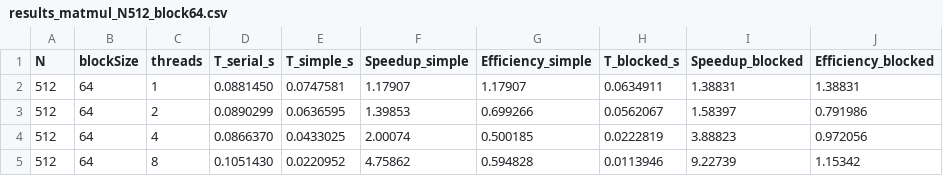
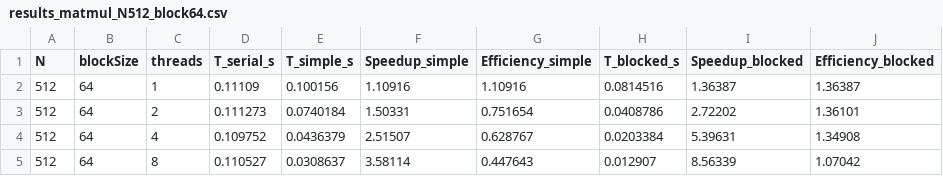
Before and after one commit to BabydollXUAN/gpu-parallel-2025, a CSV file: labs/lab3_openmp_matmul/results_matmul_N512_block64.csv, drawn as a sheet.

Commit message:
Add Lab3 matmul results and speedup figure (N=512, block=64)

```diff
--- a/labs/lab3_openmp_matmul/results_matmul_N512_block64.csv
+++ b/labs/lab3_openmp_matmul/results_matmul_N512_block64.csv
@@ -1,5 +1,5 @@
 N,blockSize,threads,T_serial_s,T_simple_s,Speedup_simple,Efficiency_simple,T_blocked_s,Speedup_blocked,Efficiency_blocked
-512,64,1,0.0881450,0.0747581,1.17907,1.17907,0.0634911,1.38831,1.38831
-512,64,2,0.0890299,0.0636595,1.39853,0.699266,0.0562067,1.58397,0.791986
-512,64,4,0.0866370,0.0433025,2.00074,0.500185,0.0222819,3.88823,0.972056
-512,64,8,0.1051430,0.0220952,4.75862,0.594828,0.0113946,9.22739,1.15342
+512,64,1,0.11109,0.100156,1.10916,1.10916,0.0814516,1.36387,1.36387
+512,64,2,0.111273,0.0740184,1.50331,0.751654,0.0408786,2.72202,1.36101
+512,64,4,0.109752,0.0436379,2.51507,0.628767,0.0203384,5.39631,1.34908
+512,64,8,0.110527,0.0308637,3.58114,0.447643,0.012907,8.56339,1.07042
```
Also changed, not shown: 1 other file.
